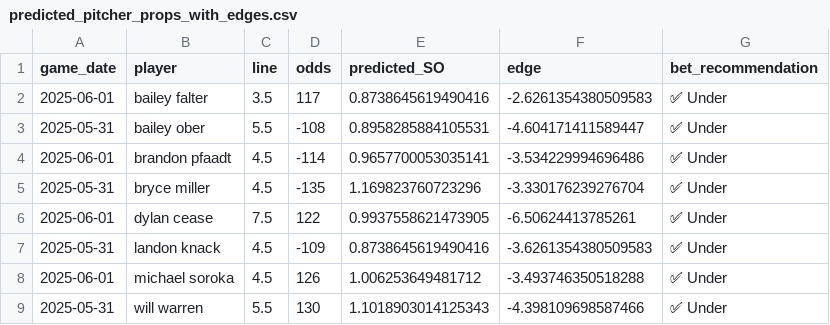
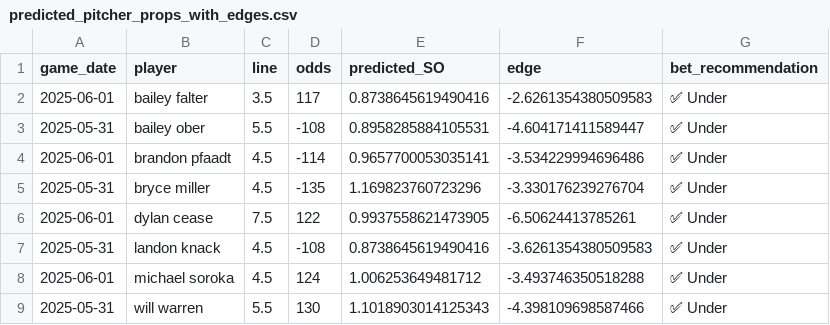
Before and after one commit to radgator13/odds-api-analyze, a CSV file: data/predicted_pitcher_props_with_edges.csv, drawn as a sheet.

```diff
--- a/data/predicted_pitcher_props_with_edges.csv
+++ b/data/predicted_pitcher_props_with_edges.csv
@@ -6,4 +6,4 @@ game_date,player,line,odds,predicted_SO,edge,bet_recommendation
 2025-06-01,dylan cease,7.5,122,0.9937558621473905,-6.50624413785261,✅ Under
-2025-05-31,landon knack,4.5,-109,0.8738645619490416,-3.6261354380509583,✅ Under
-2025-06-01,michael soroka,4.5,126,1.006253649481712,-3.493746350518288,✅ Under
+2025-05-31,landon knack,4.5,-108,0.8738645619490416,-3.6261354380509583,✅ Under
+2025-06-01,michael soroka,4.5,124,1.006253649481712,-3.493746350518288,✅ Under
 2025-05-31,will warren,5.5,130,1.1018903014125343,-4.398109698587466,✅ Under
```
Also changed, not shown: 1 other file.
